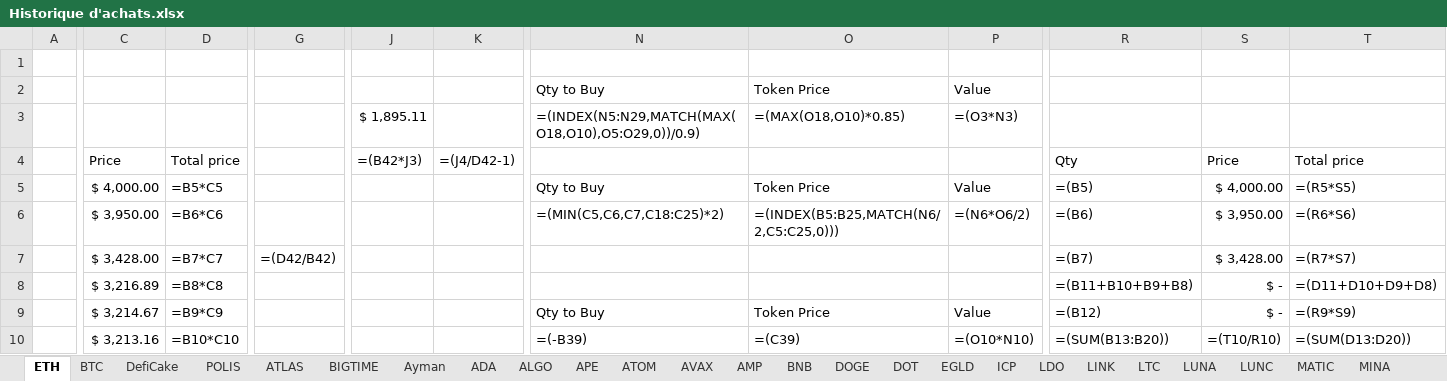
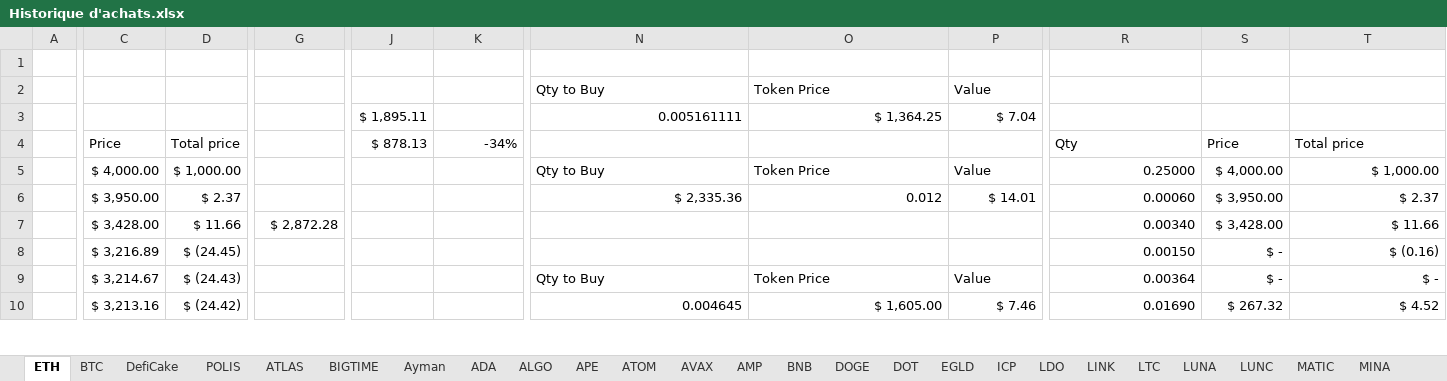
Before and after one commit to ElTiko94/CryptoDashboard, an Excel workbook: Data/Historique d'achats.xlsx, sheet ETH, drawn as a sheet; only a part is shown, gaps mark what is left out; values as stored, in another font and other column widths than the file's, no borders; formulas without a stored value are shown as written; conditional formats not drawn; the diff covers the shown part only; the diff names each change by its address in the sheet, - before the commit and + after, or states it on an @@ line.

```diff
--- a/Data/Historique d'achats.xlsx (sheet ETH)
+++ b/Data/Historique d'achats.xlsx (sheet ETH)
-N3: =(INDEX(N5:N29,MATCH(MAX(O18,O10),O5:O29,0))/0.9)
+N3: 0.005161111
-O3: =(MAX(O18,O10)*0.85)
+O3: $ 1,364.25
-P3: =(O3*N3)
+P3: $ 7.04
-J4: =(B42*J3)
+J4: $ 878.13
-K4: =(J4/D42-1)
+K4: -34%
-D5: =B5*C5
+D5: $ 1,000.00
-R5: =(B5)
+R5: 0.25000
-T5: =(R5*S5)
+T5: $ 1,000.00
-D6: =B6*C6
+D6: $ 2.37
-N6: =(MIN(C5,C6,C7,C18:C25)*2)
+N6: $ 2,335.36
-O6: =(INDEX(B5:B25,MATCH(N6/2,C5:C25,0)))
+O6: 0.012
-P6: =(N6*O6/2)
+P6: $ 14.01
-R6: =(B6)
+R6: 0.00060
-T6: =(R6*S6)
+T6: $ 2.37
-D7: =B7*C7
+D7: $ 11.66
-G7: =(D42/B42)
+G7: $ 2,872.28
-R7: =(B7)
+R7: 0.00340
-T7: =(R7*S7)
+T7: $ 11.66
-D8: =B8*C8
+D8: $ (24.45)
-R8: =(B11+B10+B9+B8)
+R8: 0.00150
-T8: =(D11+D10+D9+D8)
+T8: $ (0.16)
-D9: =B9*C9
+D9: $ (24.43)
-R9: =(B12)
+R9: 0.00364
-T9: =(R9*S9)
+T9: $ -
-D10: =B10*C10
+D10: $ (24.42)
-N10: =(-B39)
+N10: 0.004645
-O10: =(C39)
+O10: $ 1,605.00
-P10: =(O10*N10)
+P10: $ 7.46
-R10: =(SUM(B13:B20))
+R10: 0.01690
-S10: =(T10/R10)
+S10: $ 267.32
-T10: =(SUM(D13:D20))
+T10: $ 4.52
```
Also changed, not shown: 10 added rows, 10 removed rows and 71 edited cells elsewhere in this sheet, sheet BTC, sheet DefiCake, sheet ATLAS, sheet SOL, sheet LUNC, sheet BNB, 28 more sheets, charts or pictures, Data/Vision General.xlsx.
